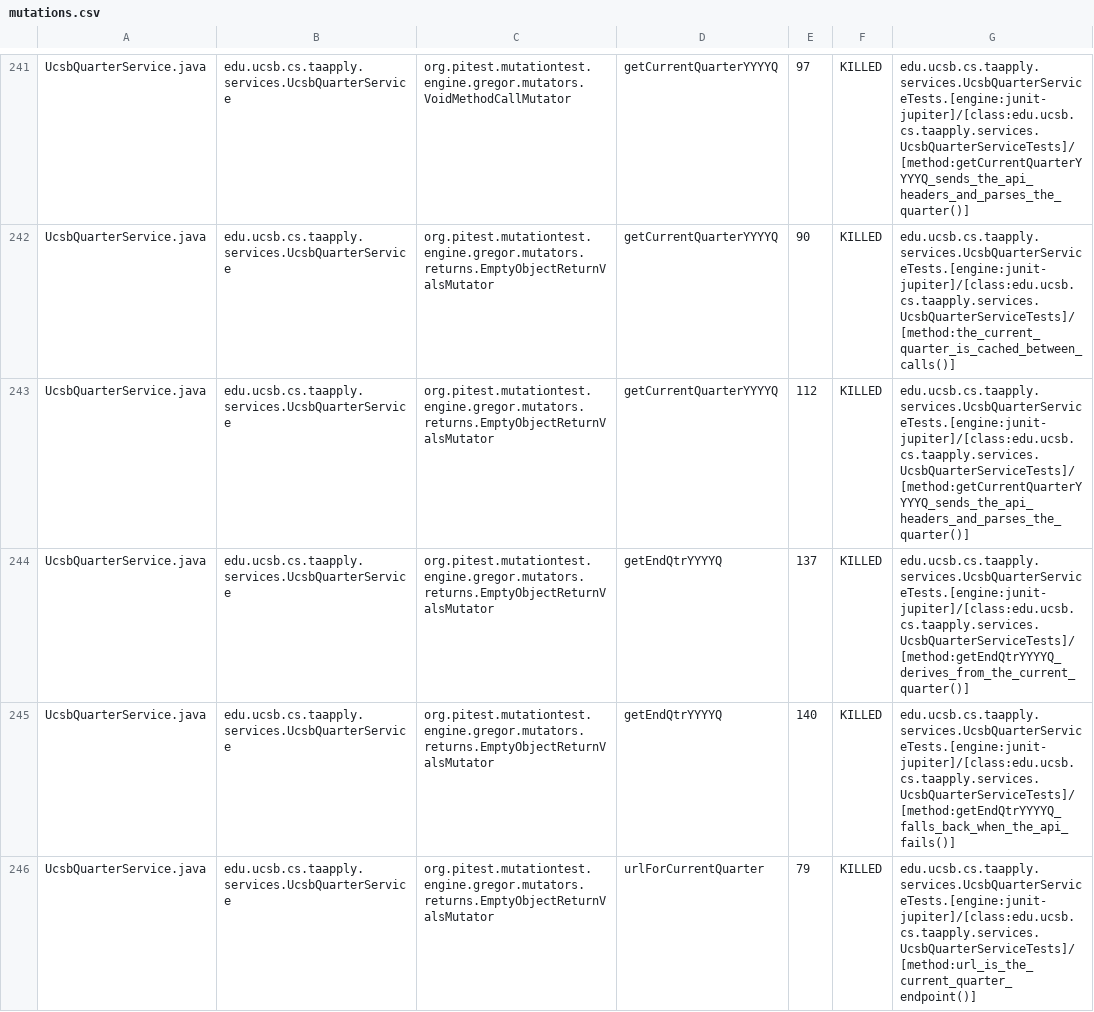
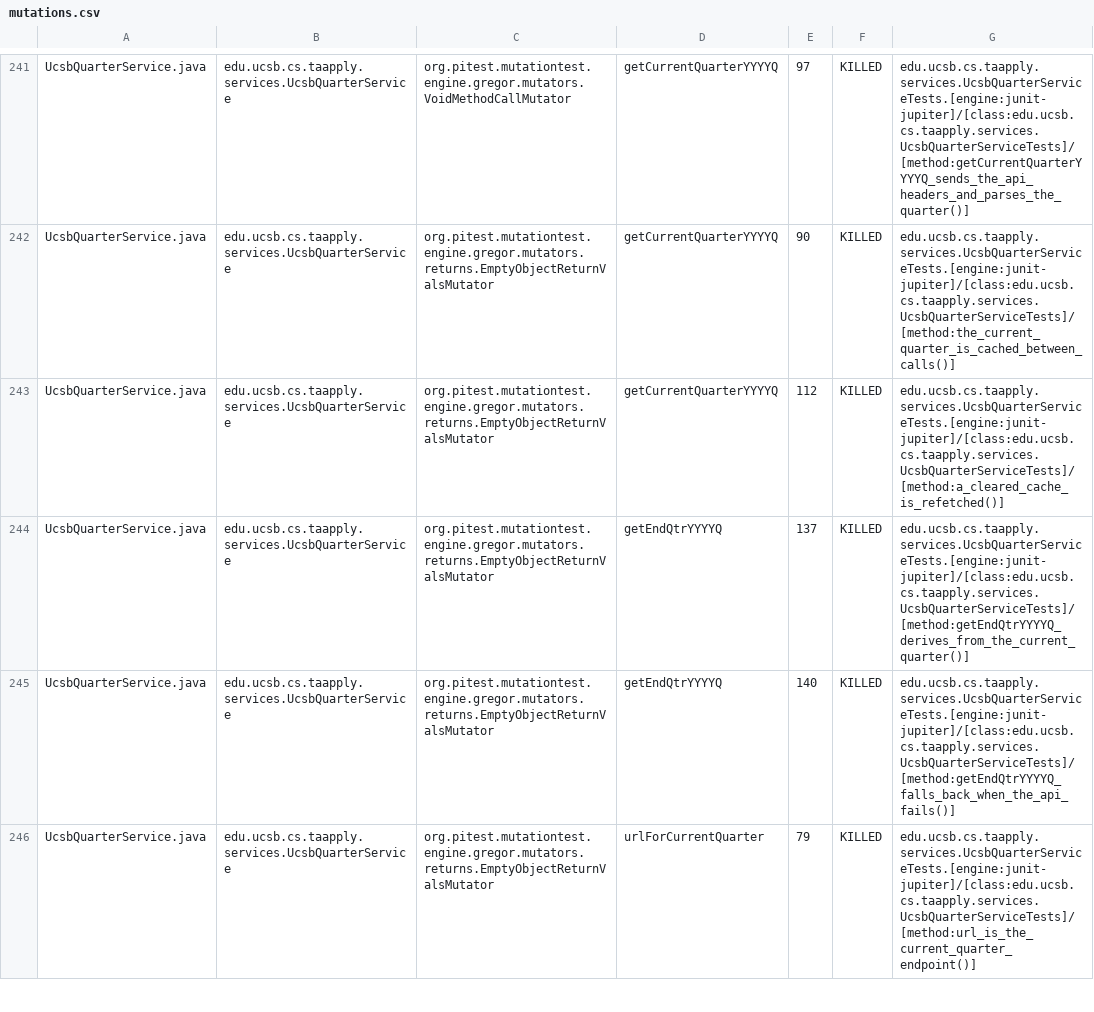
Before and after one commit to ucsb-cs156/proj-ta-apply, a CSV file: prs/16/pitest/mutations.csv, drawn as a sheet; only a part is shown, gaps mark what is left out; the diff covers the shown part only.

Commit message:
Deploying to gh-pages from @ ucsb-cs156/proj-ta-apply@7a012d2ad98cf06a860d7856ae147014c8f82d25 🚀

```diff
--- a/prs/16/pitest/mutations.csv
+++ b/prs/16/pitest/mutations.csv
@@ -242,3 +242,3 @@ UcsbQuarterService.java,edu.ucsb.cs.taapply.services.UcsbQuarterService,org.pite
 UcsbQuarterService.java,edu.ucsb.cs.taapply.services.UcsbQuarterService,org.pitest.mutationtest.engine.gregor.mutators.returns.EmptyObjectReturnValsMutator,getCurrentQuarterYYYYQ,90,KILLED,edu.ucsb.cs.taapply.services.UcsbQuarterServiceTests.[engine:junit-jupiter]/[class:edu.ucsb.cs.taapply.services.UcsbQuarterServiceTests]/[method:the_current_quarter_is_cached_between_calls()]
-UcsbQuarterService.java,edu.ucsb.cs.taapply.services.UcsbQuarterService,org.pitest.mutationtest.engine.gregor.mutators.returns.EmptyObjectReturnValsMutator,getCurrentQuarterYYYYQ,112,KILLED,edu.ucsb.cs.taapply.services.UcsbQuarterServiceTests.[engine:junit-jupiter]/[class:edu.ucsb.cs.taapply.services.UcsbQuarterServiceTests]/[method:getCurrentQuarterYYYYQ_sends_the_api_headers_and_parses_the_quarter()]
+UcsbQuarterService.java,edu.ucsb.cs.taapply.services.UcsbQuarterService,org.pitest.mutationtest.engine.gregor.mutators.returns.EmptyObjectReturnValsMutator,getCurrentQuarterYYYYQ,112,KILLED,edu.ucsb.cs.taapply.services.UcsbQuarterServiceTests.[engine:junit-jupiter]/[class:edu.ucsb.cs.taapply.services.UcsbQuarterServiceTests]/[method:a_cleared_cache_is_refetched()]
 UcsbQuarterService.java,edu.ucsb.cs.taapply.services.UcsbQuarterService,org.pitest.mutationtest.engine.gregor.mutators.returns.EmptyObjectReturnValsMutator,getEndQtrYYYYQ,137,KILLED,edu.ucsb.cs.taapply.services.UcsbQuarterServiceTests.[engine:junit-jupiter]/[class:edu.ucsb.cs.taapply.services.UcsbQuarterServiceTests]/[method:getEndQtrYYYYQ_derives_from_the_current_quarter()]
```
Also changed, not shown: 2 added rows, 2 removed rows and 63 edited cells elsewhere in this file, 38 other files.
